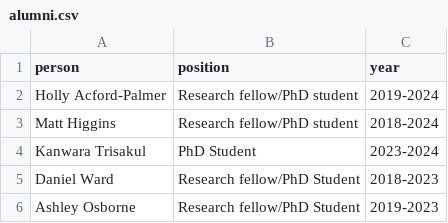
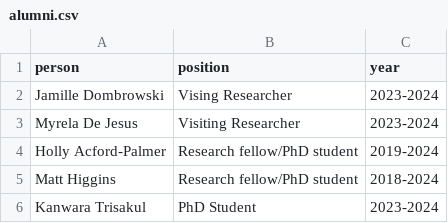
Before and after one commit to JosephThorpe/LSHTMPathogenSeqLab.github.io, a CSV file: _data/alumni.csv, drawn as a sheet; only a part is shown; the shorter side is filled out with more unchanged rows.

```diff
--- a/_data/alumni.csv
+++ b/_data/alumni.csv
@@ -1,2 +1,4 @@
 person,position,year
+Jamille Dombrowski, Vising Researcher, 2023-2024
+Myrela De Jesus, Visiting Researcher, 2023-2024
 Holly Acford-Palmer, Research fellow/PhD student, 2019-2024
```
Also changed, not shown: 55 other files.
